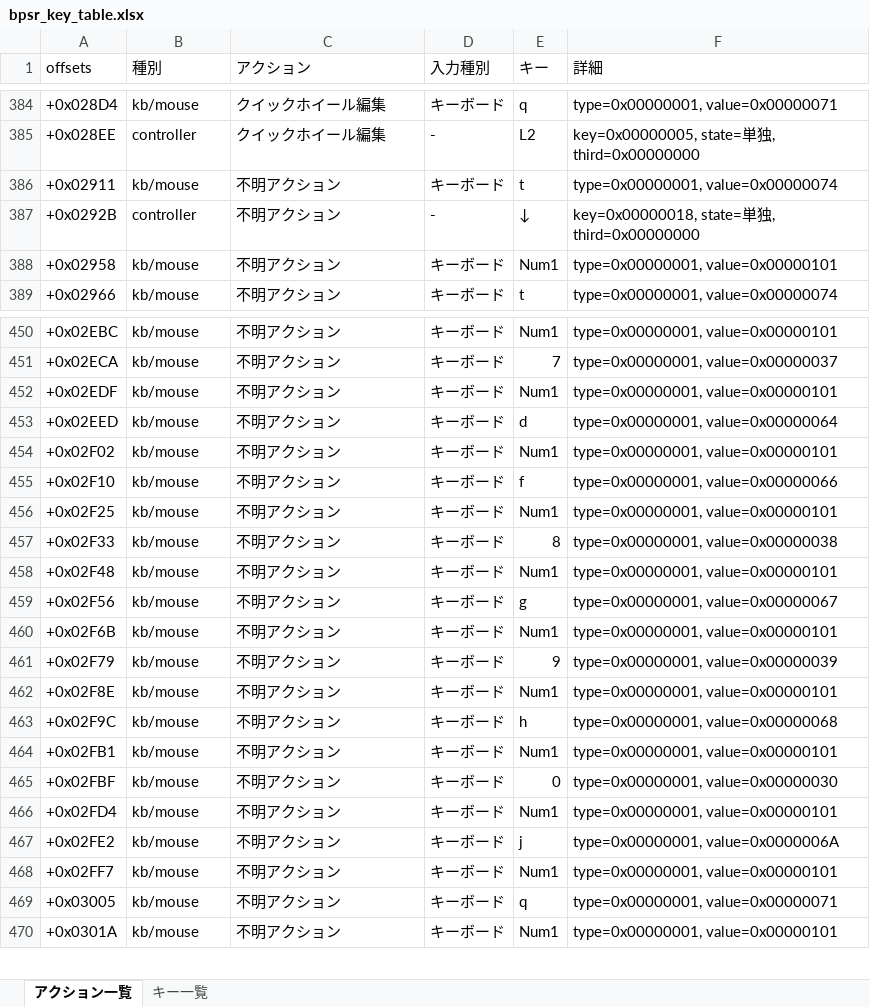
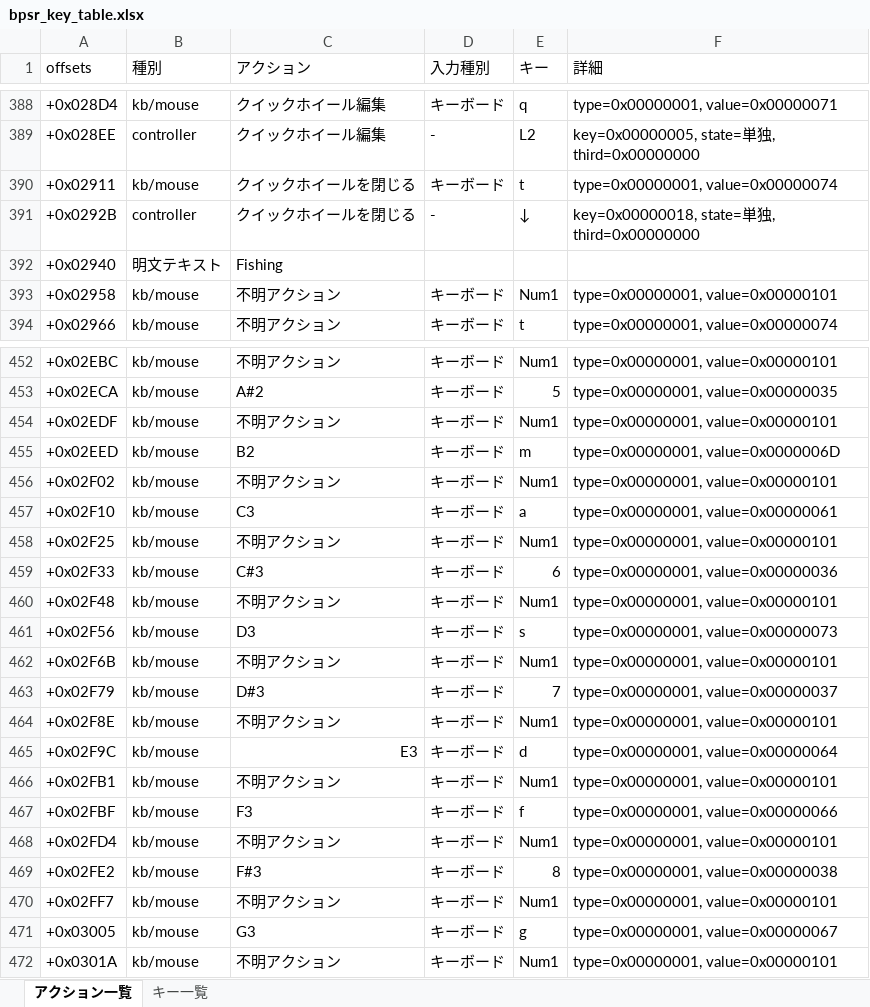
Before and after one commit to kokoukohiro/BPSRControllerHelper, an Excel workbook: bpsr_key_table.xlsx, sheet アクション一覧, drawn as a sheet; only a part is shown, gaps mark what is left out; values as stored, in another font and other column widths than the file's, no cell formats; conditional formats and table styles not drawn; addresses are those after the commit; the diff covers the shown part only; the diff names each change by its address in the sheet, - before the commit and + after, or states it on an @@ line.

Commit message:
Refactor action definitions and group actions
Reorganize action and input definitions by grouping controller/keyboard actions into logical groups (main, quick_wheel, photo, fishing) and replacing ad-hoc dict lists with a factory (_make_action/_make_action_id). Add HELPER_MAIN_VALUES and simplify several legacy mappings (removed VALUE_TO_LABEL/LABEL_TO_VALUE, CONTROLLER_AXIS_VALUES, HELPER_LABEL_TO_VALUE, etc.) and adjust related constants (CONTROLLER_ASSIGNABLE_VALUES). Add copy and subprocess imports used by new code paths. Also remove the top-level bpsr_controller_helper_config.json file and update build/dist artifacts. This clarifies mode-specific actions and makes byte-scan/save operations easier by allowing explicit group concatenation when needed.

```diff
--- a/bpsr_key_table.xlsx (sheet アクション一覧)
+++ b/bpsr_key_table.xlsx (sheet アクション一覧)
-C390:C391 (アクション): 不明アクション
+C390:C391 (アクション): クイックホイールを閉じる
+row 392: +0x02940 | 明文テキスト | Fishing
-C453 (アクション): 不明アクション
+C453 (アクション): A#2
-E453 (キー): 7
+E453 (キー): 5
-F453 (詳細): type=0x00000001, value=0x00000037
+F453 (詳細): type=0x00000001, value=0x00000035
-C455 (アクション): 不明アクション
+C455 (アクション): B2
-E455 (キー): d
+E455 (キー): m
-F455 (詳細): type=0x00000001, value=0x00000064
+F455 (詳細): type=0x00000001, value=0x0000006D
-C457 (アクション): 不明アクション
+C457 (アクション): C3
-E457 (キー): f
+E457 (キー): a
-F457 (詳細): type=0x00000001, value=0x00000066
+F457 (詳細): type=0x00000001, value=0x00000061
-C459 (アクション): 不明アクション
+C459 (アクション): C#3
-E459 (キー): 8
+E459 (キー): 6
-F459 (詳細): type=0x00000001, value=0x00000038
+F459 (詳細): type=0x00000001, value=0x00000036
-C461 (アクション): 不明アクション
+C461 (アクション): D3
-E461 (キー): g
+E461 (キー): s
-F461 (詳細): type=0x00000001, value=0x00000067
+F461 (詳細): type=0x00000001, value=0x00000073
-C463 (アクション): 不明アクション
+C463 (アクション): D#3
-E463 (キー): 9
+E463 (キー): 7
-F463 (詳細): type=0x00000001, value=0x00000039
+F463 (詳細): type=0x00000001, value=0x00000037
-C465 (アクション): 不明アクション
+C465 (アクション): E3
-E465 (キー): h
+E465 (キー): d
-F465 (詳細): type=0x00000001, value=0x00000068
+F465 (詳細): type=0x00000001, value=0x00000064
-C467 (アクション): 不明アクション
+C467 (アクション): F3
-E467 (キー): 0
+E467 (キー): f
-F467 (詳細): type=0x00000001, value=0x00000030
+F467 (詳細): type=0x00000001, value=0x00000066
-C469 (アクション): 不明アクション
+C469 (アクション): F#3
-E469 (キー): j
+E469 (キー): 8
-F469 (詳細): type=0x00000001, value=0x0000006A
+F469 (詳細): type=0x00000001, value=0x00000038
-C471 (アクション): 不明アクション
+C471 (アクション): G3
-E471 (キー): q
+E471 (キー): g
-F471 (詳細): type=0x00000001, value=0x00000071
+F471 (詳細): type=0x00000001, value=0x00000067
```
Also changed, not shown: 186 added rows, 4 removed rows and 168 edited cells elsewhere in this sheet, cell formats, 11 other files.
